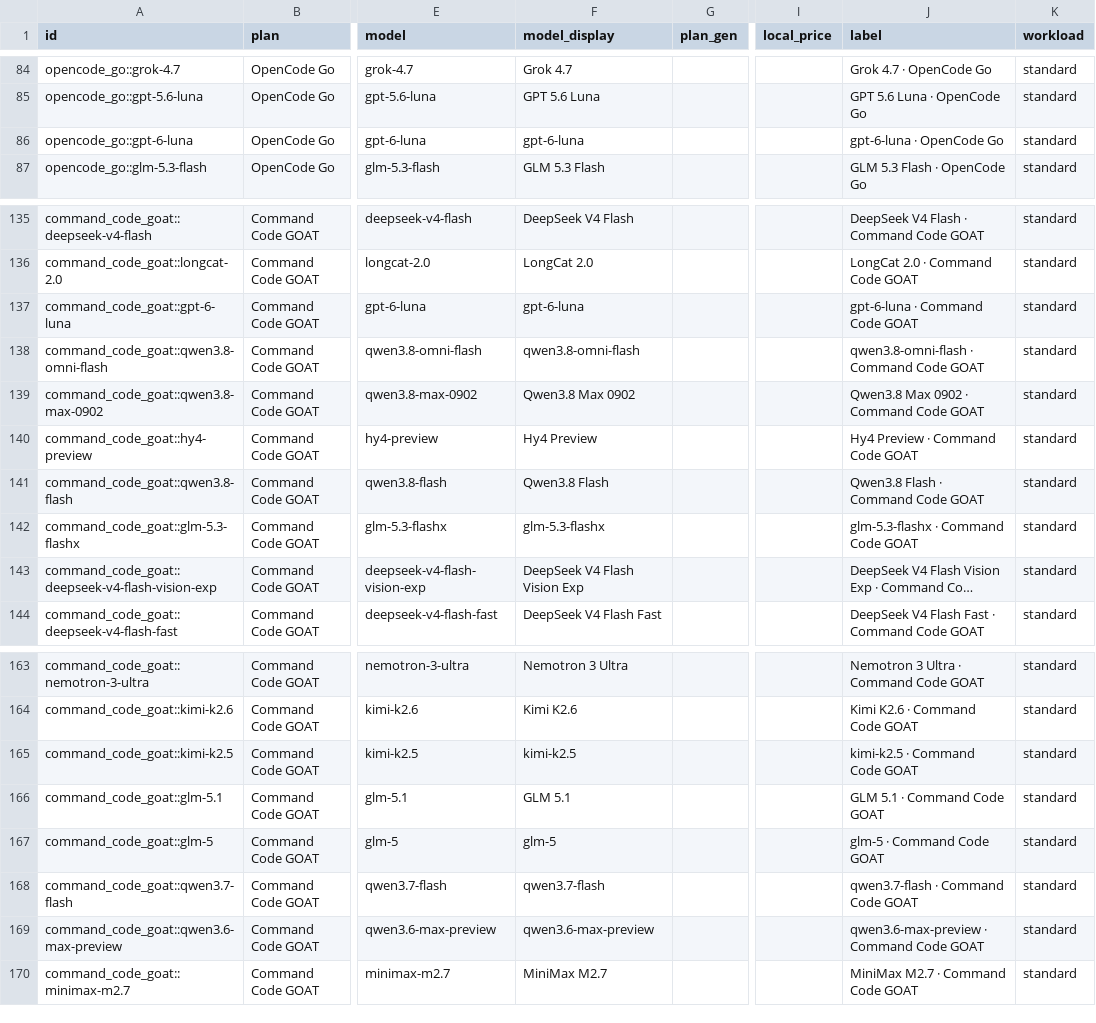
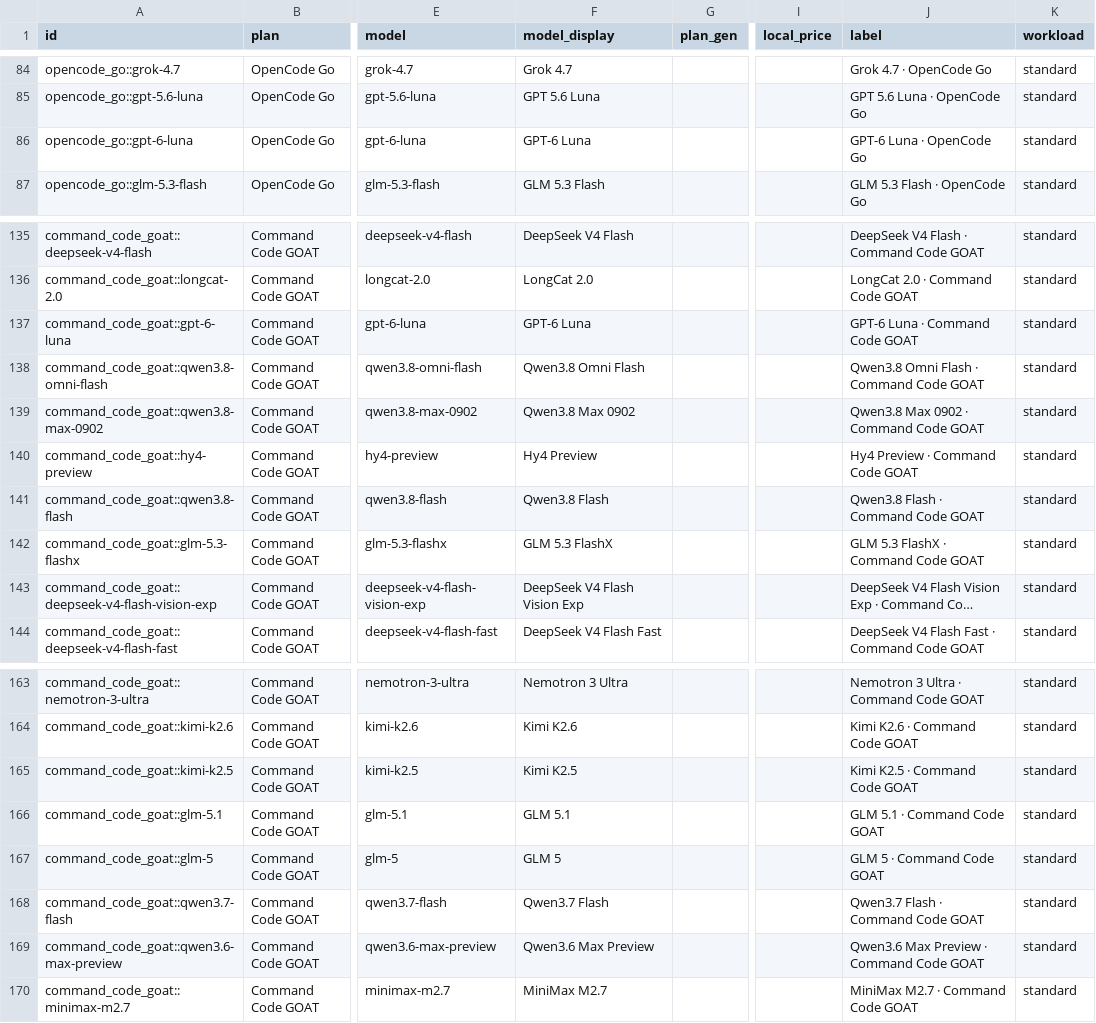
Before and after one commit to FeiZhuLulu/real-api-pricing, a CSV file: derived/points.csv, drawn as a sheet; only a part is shown, gaps mark what is left out; long unchanged cells end in …; the diff names each change by its address in the sheet, - before the commit and + after, or states it on an @@ line.

Commit message:
Add display names for newly adopted models (fixes web label test)

```diff
--- a/derived/points.csv
+++ b/derived/points.csv
-F86 (model_display): gpt-6-luna
+F86 (model_display): GPT-6 Luna
-J86 (label): gpt-6-luna · OpenCode Go
+J86 (label): GPT-6 Luna · OpenCode Go
-F137 (model_display): gpt-6-luna
+F137 (model_display): GPT-6 Luna
-J137 (label): gpt-6-luna · Command Code GOAT
+J137 (label): GPT-6 Luna · Command Code GOAT
-F138 (model_display): qwen3.8-omni-flash
+F138 (model_display): Qwen3.8 Omni Flash
-J138 (label): qwen3.8-omni-flash · Command Code GOAT
+J138 (label): Qwen3.8 Omni Flash · Command Code GOAT
-F142 (model_display): glm-5.3-flashx
+F142 (model_display): GLM 5.3 FlashX
-J142 (label): glm-5.3-flashx · Command Code GOAT
+J142 (label): GLM 5.3 FlashX · Command Code GOAT
-F165 (model_display): kimi-k2.5
+F165 (model_display): Kimi K2.5
-J165 (label): kimi-k2.5 · Command Code GOAT
+J165 (label): Kimi K2.5 · Command Code GOAT
-F167 (model_display): glm-5
+F167 (model_display): GLM 5
-J167 (label): glm-5 · Command Code GOAT
+J167 (label): GLM 5 · Command Code GOAT
-F168 (model_display): qwen3.7-flash
+F168 (model_display): Qwen3.7 Flash
-J168 (label): qwen3.7-flash · Command Code GOAT
+J168 (label): Qwen3.7 Flash · Command Code GOAT
-F169 (model_display): qwen3.6-max-preview
+F169 (model_display): Qwen3.6 Max Preview
-J169 (label): qwen3.6-max-preview · Command Code GOAT
+J169 (label): Qwen3.6 Max Preview · Command Code GOAT
```
Also changed, not shown: 25 other files.
